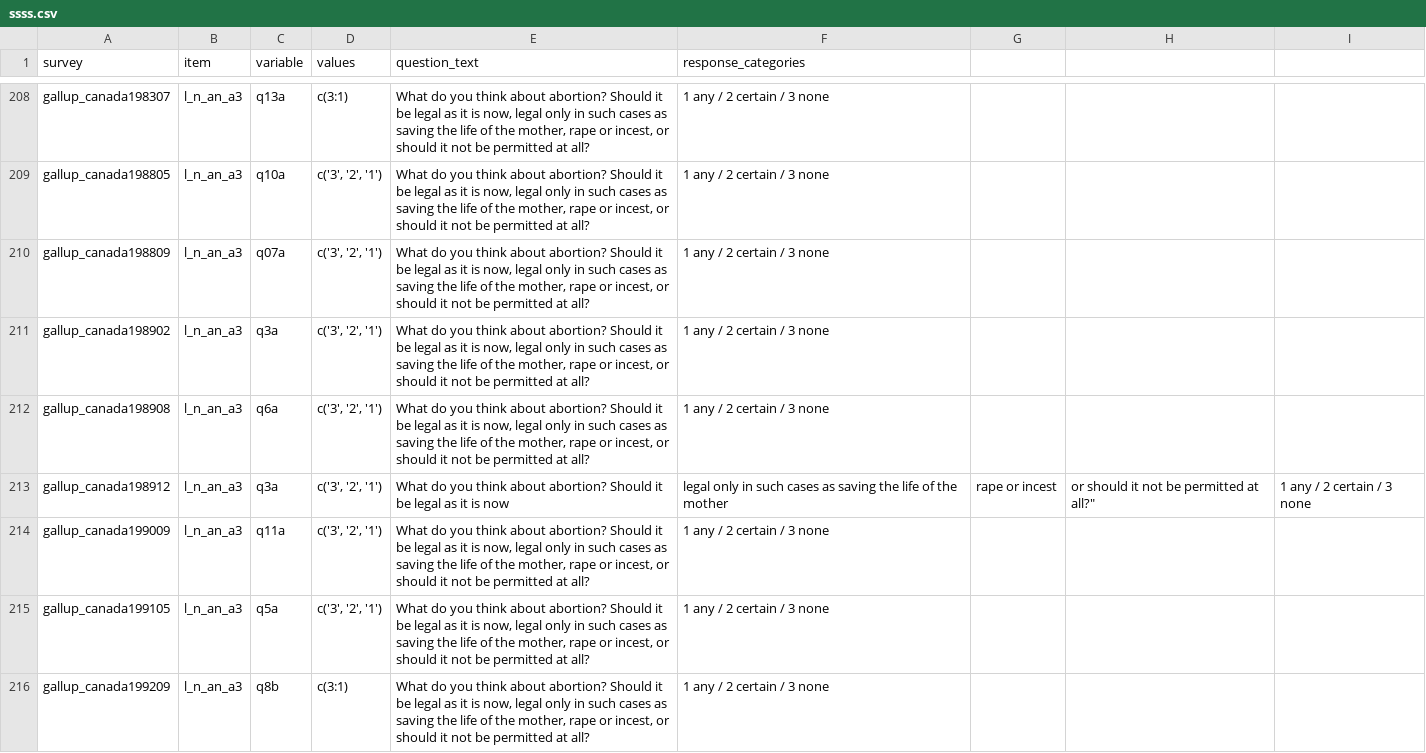
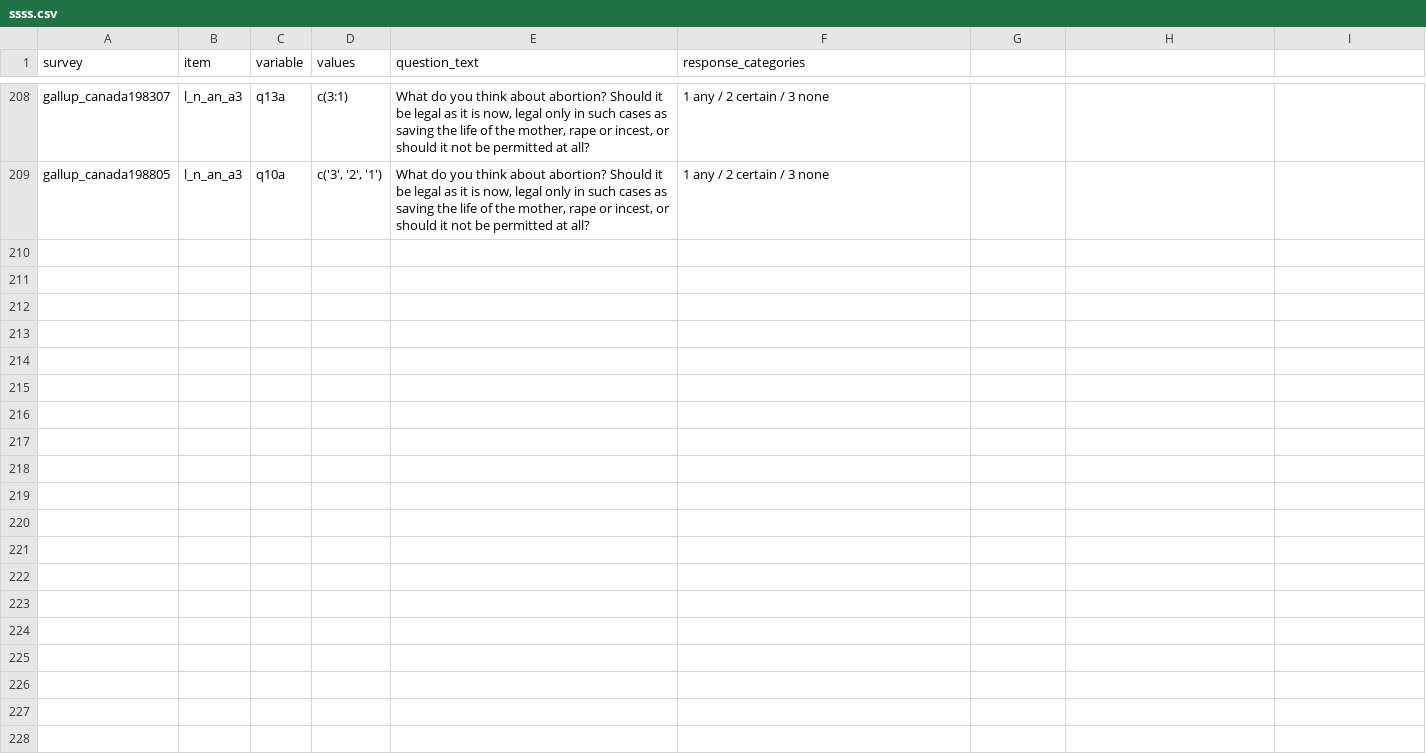
Before and after one commit to byngdeuk/Qualification-Paper, a CSV file: ssss.csv, drawn as a sheet; only a part is shown, gaps mark what is left out; the diff names each change by its address in the sheet, - before the commit and + after, or states it on an @@ line.

Commit message:
Update ssss.csv

```diff
--- a/ssss.csv
+++ b/ssss.csv
-row 210: gallup_canada198809 | l_n_an_a3 | q07a | c('3', '2', '1') | What do you think about abortion? Should it be legal as it is now, legal only in such cases as saving the life of the mother, rape or incest, or should it not be permitted at all? | 1 any / 2 certain / 3 none
-row 211: gallup_canada198902 | l_n_an_a3 | q3a | c('3', '2', '1') | What do you think about abortion? Should it be legal as it is now, legal only in such cases as saving the life of the mother, rape or incest, or should it not be permitted at all? | 1 any / 2 certain / 3 none
-row 212: gallup_canada198908 | l_n_an_a3 | q6a | c('3', '2', '1') | What do you think about abortion? Should it be legal as it is now, legal only in such cases as saving the life of the mother, rape or incest, or should it not be permitted at all? | 1 any / 2 certain / 3 none
-row 213: gallup_canada198912 | l_n_an_a3 | q3a | c('3', '2', '1') | What do you think about abortion? Should it be legal as it is now | legal only in such cases as saving the life of the mother | rape or incest | or should it not be permitted at all?" | 1 any / 2 certain / 3 none
-row 214: gallup_canada199009 | l_n_an_a3 | q11a | c('3', '2', '1') | What do you think about abortion? Should it be legal as it is now, legal only in such cases as saving the life of the mother, rape or incest, or should it not be permitted at all? | 1 any / 2 certain / 3 none
-row 215: gallup_canada199105 | l_n_an_a3 | q5a | c('3', '2', '1') | What do you think about abortion? Should it be legal as it is now, legal only in such cases as saving the life of the mother, rape or incest, or should it not be permitted at all? | 1 any / 2 certain / 3 none
-row 216: gallup_canada199209 | l_n_an_a3 | q8b | c(3:1) | What do you think about abortion? Should it be legal as it is now, legal only in such cases as saving the life of the mother, rape or incest, or should it not be permitted at all? | 1 any / 2 certain / 3 none
```
